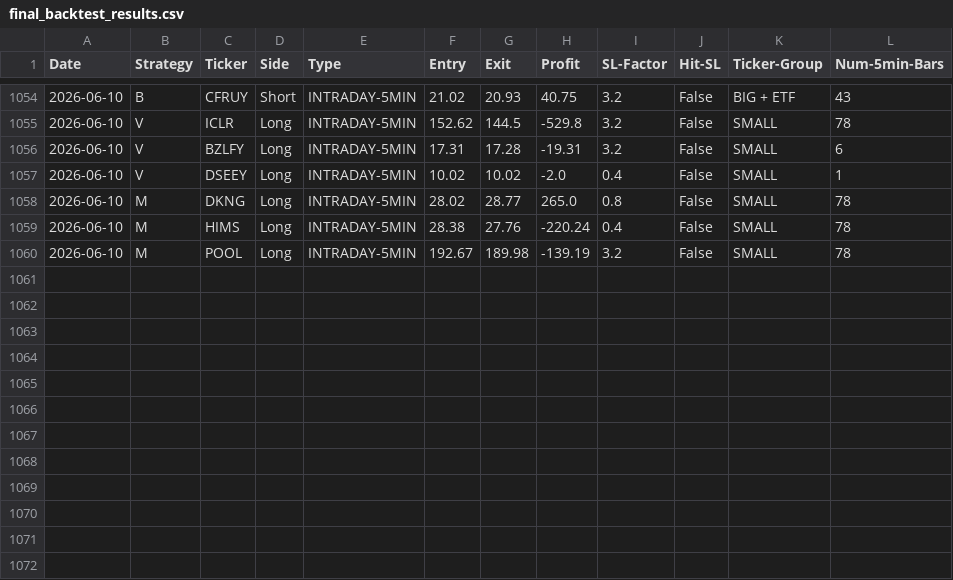
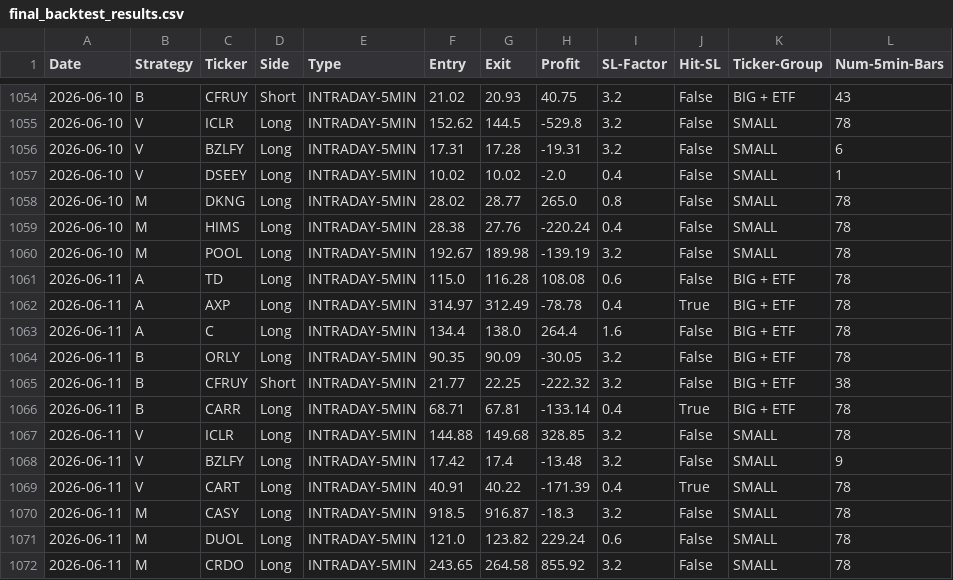
Before and after one commit to pollcerny-sudo/Trading-bot-fib, a CSV file: final_backtest_results.csv, drawn as a sheet; only a part is shown, gaps mark what is left out.

```diff
--- a/final_backtest_results.csv
+++ b/final_backtest_results.csv
@@ -1060 +1060,13 @@ Date,Strategy,Ticker,Side,Type,Entry,Exit,Profit,SL-Factor,Hit-SL,Ticker-Group,N
 2026-06-10,M,POOL,Long,INTRADAY-5MIN,192.67,189.98,-139.19,3.2,False,SMALL,78
+2026-06-11,A,TD,Long,INTRADAY-5MIN,115.0,116.28,108.08,0.6,False,BIG + ETF,78
+2026-06-11,A,AXP,Long,INTRADAY-5MIN,314.97,312.49,-78.78,0.4,True,BIG + ETF,78
+2026-06-11,A,C,Long,INTRADAY-5MIN,134.4,138.0,264.4,1.6,False,BIG + ETF,78
+2026-06-11,B,ORLY,Long,INTRADAY-5MIN,90.35,90.09,-30.05,3.2,False,BIG + ETF,78
+2026-06-11,B,CFRUY,Short,INTRADAY-5MIN,21.77,22.25,-222.32,3.2,False,BIG + ETF,38
+2026-06-11,B,CARR,Long,INTRADAY-5MIN,68.71,67.81,-133.14,0.4,True,BIG + ETF,78
+2026-06-11,V,ICLR,Long,INTRADAY-5MIN,144.88,149.68,328.85,3.2,False,SMALL,78
+2026-06-11,V,BZLFY,Long,INTRADAY-5MIN,17.42,17.4,-13.48,3.2,False,SMALL,9
+2026-06-11,V,CART,Long,INTRADAY-5MIN,40.91,40.22,-171.39,0.4,True,SMALL,78
+2026-06-11,M,CASY,Long,INTRADAY-5MIN,918.5,916.87,-18.3,3.2,False,SMALL,78
+2026-06-11,M,DUOL,Long,INTRADAY-5MIN,121.0,123.82,229.24,0.6,False,SMALL,78
+2026-06-11,M,CRDO,Long,INTRADAY-5MIN,243.65,264.58,855.92,3.2,False,SMALL,78
```
Also changed, not shown: 2 other files.
